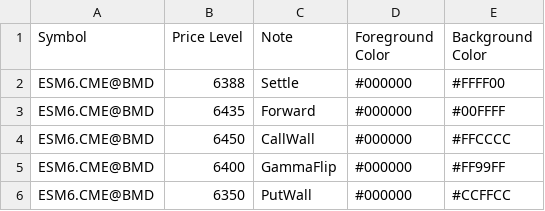
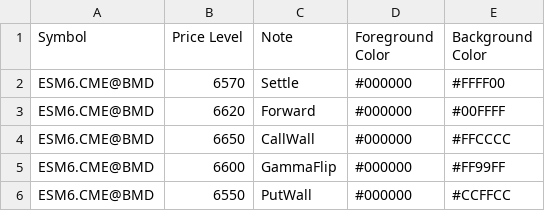
Before and after one commit to sadlerry-lab/bookmap-notes, a CSV file: cme_prices.csv, drawn as a sheet.

Commit message:
Update cme_prices.csv with new price levels

```diff
--- a/cme_prices.csv
+++ b/cme_prices.csv
@@ -1,6 +1,6 @@
 Symbol,Price Level,Note,Foreground Color,Background Color
-ESM6.CME@BMD,6388,Settle,#000000,#FFFF00
-ESM6.CME@BMD,6435,Forward,#000000,#00FFFF
-ESM6.CME@BMD,6450,CallWall,#000000,#FFCCCC
-ESM6.CME@BMD,6400,GammaFlip,#000000,#FF99FF
-ESM6.CME@BMD,6350,PutWall,#000000,#CCFFCC
+ESM6.CME@BMD,6570,Settle,#000000,#FFFF00
+ESM6.CME@BMD,6620,Forward,#000000,#00FFFF
+ESM6.CME@BMD,6650,CallWall,#000000,#FFCCCC
+ESM6.CME@BMD,6600,GammaFlip,#000000,#FF99FF
+ESM6.CME@BMD,6550,PutWall,#000000,#CCFFCC
```
